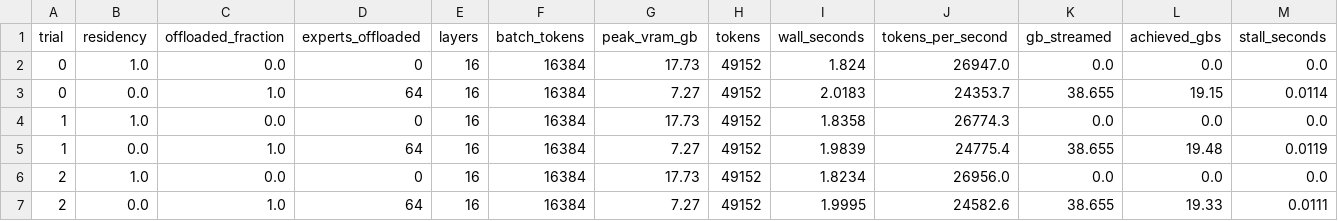
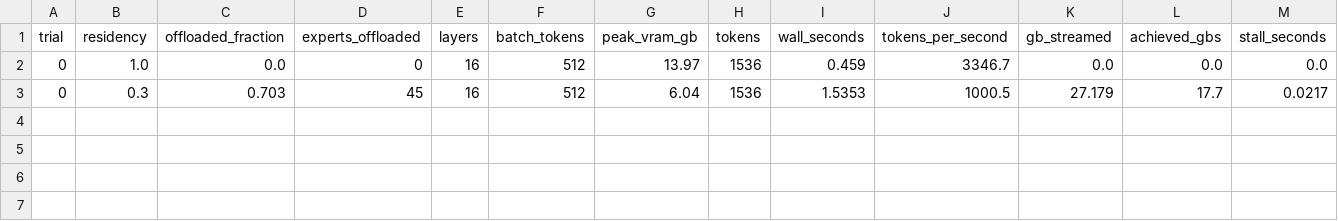
Before and after one commit to AshBlake12/memoe, a CSV file: results/runtime_bench_trials.csv, drawn as a sheet; only a part is shown; removed rows and columns are numbered as before the commit, all else as after; rows hold the shown columns only; the diff names each change by its address in the sheet, - before the commit and + after, or states it on an @@ line.

```diff
--- a/results/runtime_bench_trials.csv
+++ b/results/runtime_bench_trials.csv
-F2 (batch_tokens): 16384
+F2 (batch_tokens): 512
-G2 (peak_vram_gb): 17.73
+G2 (peak_vram_gb): 13.97
-H2 (tokens): 49152
+H2 (tokens): 1536
-I2 (wall_seconds): 1.824
+I2 (wall_seconds): 0.459
-J2 (tokens_per_second): 26947.0
+J2 (tokens_per_second): 3346.7
-row 3: 0 | 0.0 | 1.0 | 64 | 16 | 16384 | 7.27 | 49152 | 2.0183 | 24353.7 | 38.655 | 19.15 | 0.0114
-row 4: 1 | 1.0 | 0.0 | 0 | 16 | 16384 | 17.73 | 49152 | 1.8358 | 26774.3 | 0.0 | 0.0 | 0.0
-row 5: 1 | 0.0 | 1.0 | 64 | 16 | 16384 | 7.27 | 49152 | 1.9839 | 24775.4 | 38.655 | 19.48 | 0.0119
-row 6: 2 | 1.0 | 0.0 | 0 | 16 | 16384 | 17.73 | 49152 | 1.8234 | 26956.0 | 0.0 | 0.0 | 0.0
-row 7: 2 | 0.0 | 1.0 | 64 | 16 | 16384 | 7.27 | 49152 | 1.9995 | 24582.6 | 38.655 | 19.33 | 0.0111
+row 3: 0 | 0.3 | 0.703 | 45 | 16 | 512 | 6.04 | 1536 | 1.5353 | 1000.5 | 27.179 | 17.7 | 0.0217
```
Also changed, not shown: results/runtime_bench.csv, results/runtime_deepseek.csv, 4 other files.
